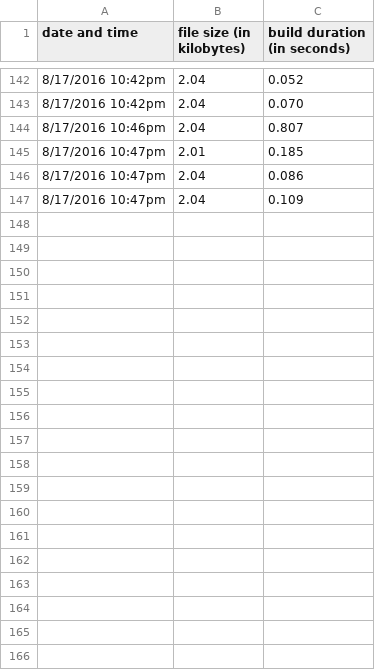
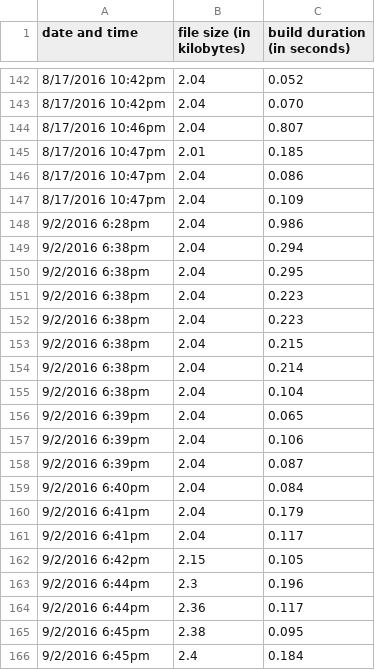
Before and after one commit to ehgoodenough/glitch, a CSV file: build.csv, drawn as a sheet; only a part is shown, gaps mark what is left out; the diff covers the shown part only; the diff names each change by its address in the sheet, - before the commit and + after, or states it on an @@ line.

```diff
--- a/build.csv
+++ b/build.csv
+row 148: 9/2/2016 6:28pm | 2.04 | 0.986
+row 149: 9/2/2016 6:38pm | 2.04 | 0.294
+row 150: 9/2/2016 6:38pm | 2.04 | 0.295
+row 151: 9/2/2016 6:38pm | 2.04 | 0.223
+row 152: 9/2/2016 6:38pm | 2.04 | 0.223
+row 153: 9/2/2016 6:38pm | 2.04 | 0.215
+row 154: 9/2/2016 6:38pm | 2.04 | 0.214
+row 155: 9/2/2016 6:38pm | 2.04 | 0.104
+row 156: 9/2/2016 6:39pm | 2.04 | 0.065
+row 157: 9/2/2016 6:39pm | 2.04 | 0.106
+row 158: 9/2/2016 6:39pm | 2.04 | 0.087
+row 159: 9/2/2016 6:40pm | 2.04 | 0.084
+row 160: 9/2/2016 6:41pm | 2.04 | 0.179
+row 161: 9/2/2016 6:41pm | 2.04 | 0.117
+row 162: 9/2/2016 6:42pm | 2.15 | 0.105
+row 163: 9/2/2016 6:44pm | 2.3 | 0.196
+row 164: 9/2/2016 6:44pm | 2.36 | 0.117
+row 165: 9/2/2016 6:45pm | 2.38 | 0.095
+row 166: 9/2/2016 6:45pm | 2.4 | 0.184
```
Also changed, not shown: 20 added rows elsewhere in this file, 6 other files.
